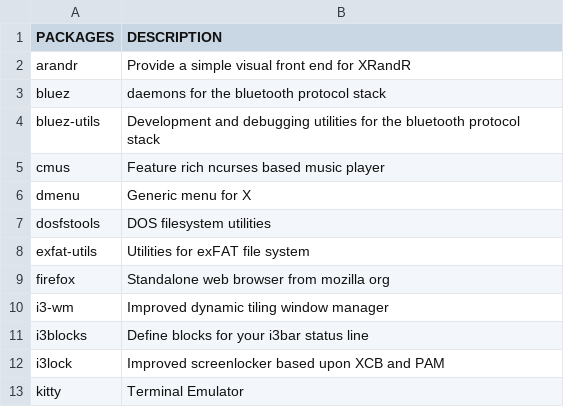
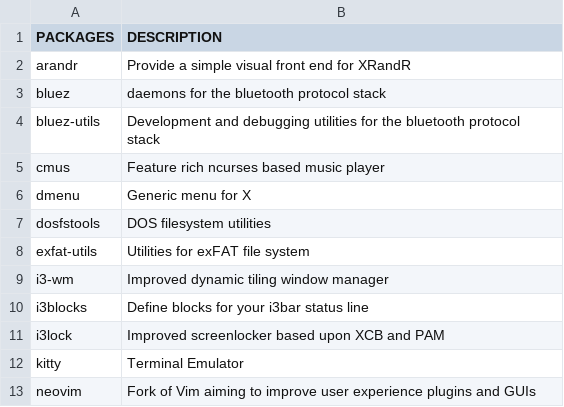
Before and after one commit to fhpraw/i3rice, a CSV file: pack.csv, drawn as a sheet; only a part is shown; the shorter side is filled out with more unchanged rows; the diff names each change by its address in the sheet, - before the commit and + after, or states it on an @@ line.

Commit message:
remove firefox

```diff
--- a/pack.csv
+++ b/pack.csv
-row 9: firefox | Standalone web browser from mozilla org
```
